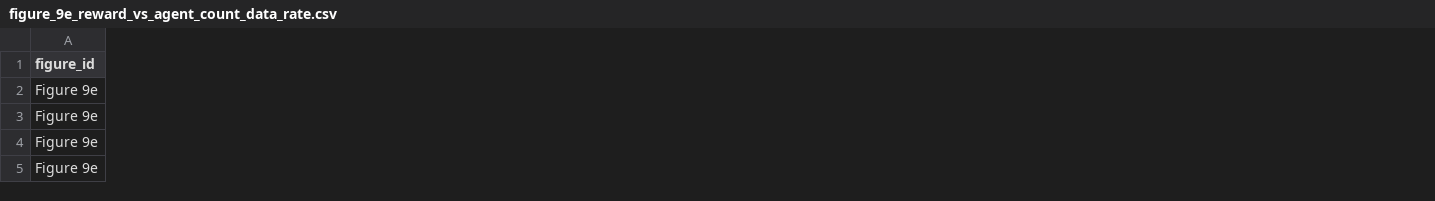
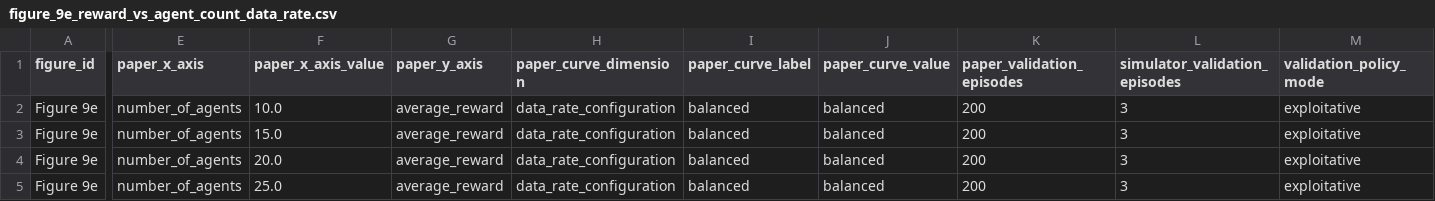
Before and after one commit to hadifarajvand/hoodie_sim_v2, a CSV file: artifacts/feature_089_paper_metrics_catalog/figure_9e_reward_vs_agent_count_data_rate.csv, drawn as a sheet; only a part is shown, gaps mark what is left out; the diff covers the shown part only; the diff names each change by its address in the sheet, - before the commit and + after, or states it on an @@ line.

```diff
--- a/artifacts/feature_089_paper_metrics_catalog/figure_9e_reward_vs_agent_count_data_rate.csv
+++ b/artifacts/feature_089_paper_metrics_catalog/figure_9e_reward_vs_agent_count_data_rate.csv
+column E (paper_x_axis), rows 2-5: all number_of_agents
+column F (paper_x_axis_value), rows 2-5: 10.0 | 15.0 | 20.0 | 25.0
+column G (paper_y_axis), rows 2-5: all average_reward
+column H (paper_curve_dimension), rows 2-5: all data_rate_configuration
+column I (paper_curve_label), rows 2-5: all balanced
+column J (paper_curve_value), rows 2-5: all balanced
+column K (paper_validation_episodes), rows 2-5: all 200
+column L (simulator_validation_episodes), rows 2-5: all 3
+column M (validation_policy_mode), rows 2-5: all exploitative
```
Also changed, not shown: 10 added columns and 15 edited cells elsewhere in this file, artifacts/feature_089_paper_metrics_catalog/figure_9a_reward_vs_arrival_probability.csv, artifacts/feature_089_paper_metrics_catalog/figure_9b_action_distribution_vs_arrival_probability.csv, 14 other files.
